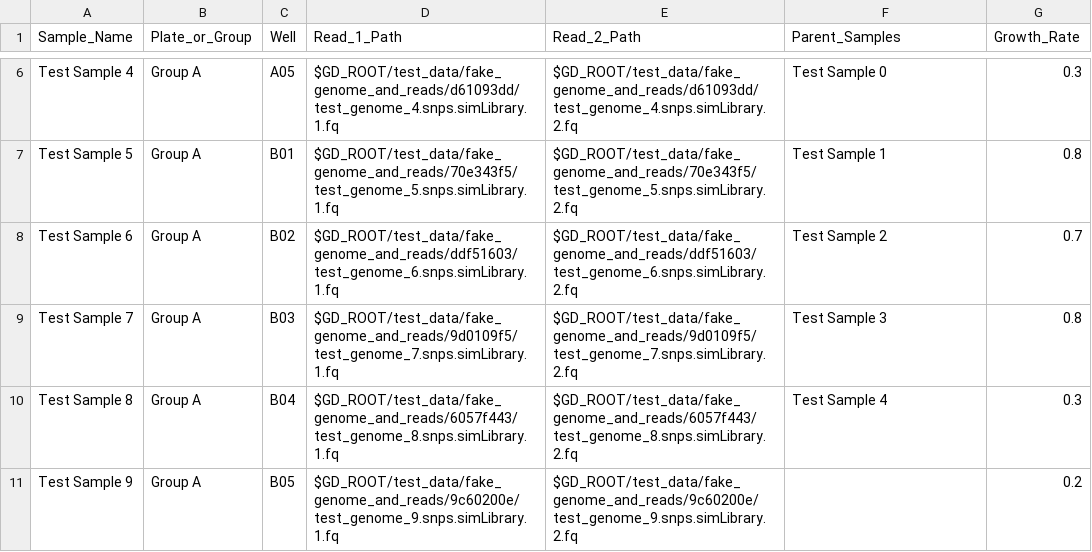
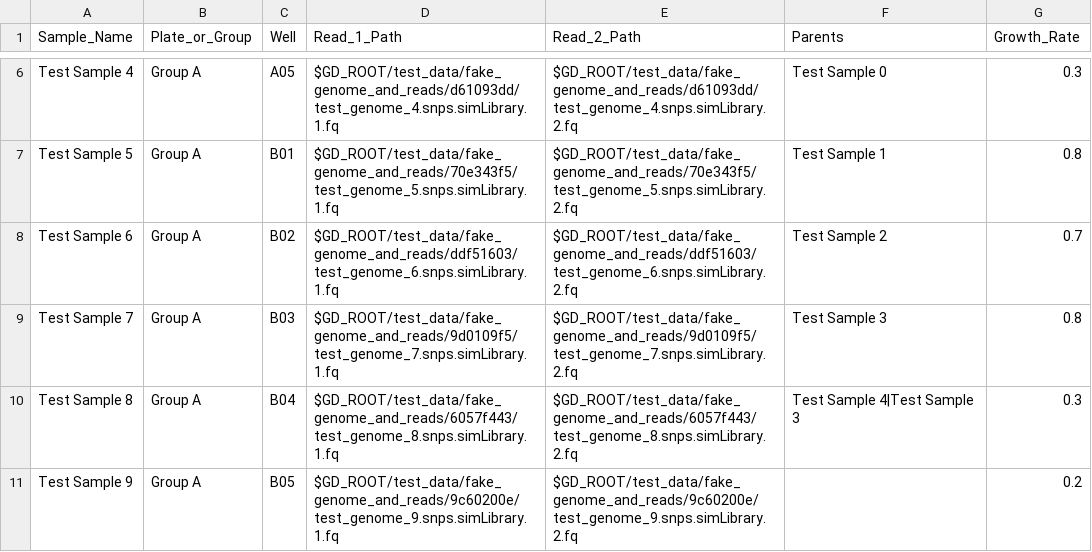
Before and after one commit to churchlab/millstone, a TSV file: genome_designer/main/templates/sample_list_targets_template.tsv, drawn as a sheet; only a part is shown, gaps mark what is left out; the diff names each change by its address in the sheet, - before the commit and + after, or states it on an @@ line.

Commit message:
Added parent/child relationships to samples and evidences.

```diff
--- a/genome_designer/main/templates/sample_list_targets_template.tsv
+++ b/genome_designer/main/templates/sample_list_targets_template.tsv
-F1: Parent_Samples
+F1: Parents
-F10 (Parents): Test Sample 4
+F10 (Parents): Test Sample 4|Test Sample 3
```
Also changed, not shown: genome_designer/test_data/import_util_test_data/sample_list_mac_linebreaks.tsv, genome_designer/test_data/import_util_test_data/sample_list_targets_extra_col.tsv, 9 other files.
